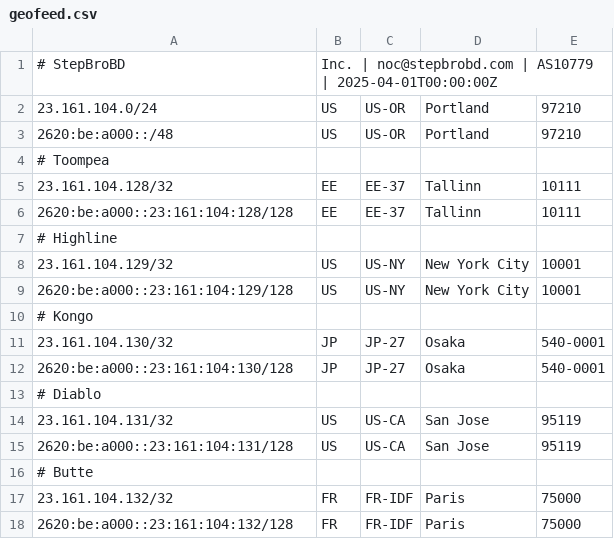
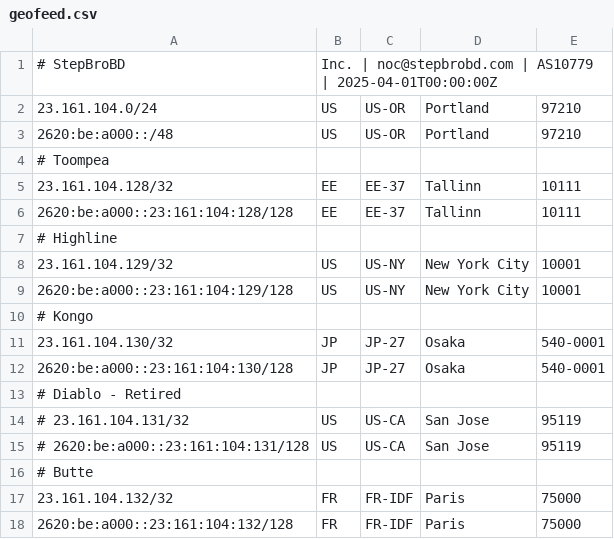
Before and after one commit to stepbrobd/ysun, a CSV file: assets/static/geofeed.csv, drawn as a sheet.

Commit message:
retire *.131 address for now

```diff
--- a/assets/static/geofeed.csv
+++ b/assets/static/geofeed.csv
@@ -12,5 +12,5 @@
 2620:be:a000::23:161:104:130/128,JP,JP-27,Osaka,540-0001
-# Diablo
-23.161.104.131/32,US,US-CA,San Jose,95119
-2620:be:a000::23:161:104:131/128,US,US-CA,San Jose,95119
+# Diablo - Retired
+# 23.161.104.131/32,US,US-CA,San Jose,95119
+# 2620:be:a000::23:161:104:131/128,US,US-CA,San Jose,95119
 # Butte
```
